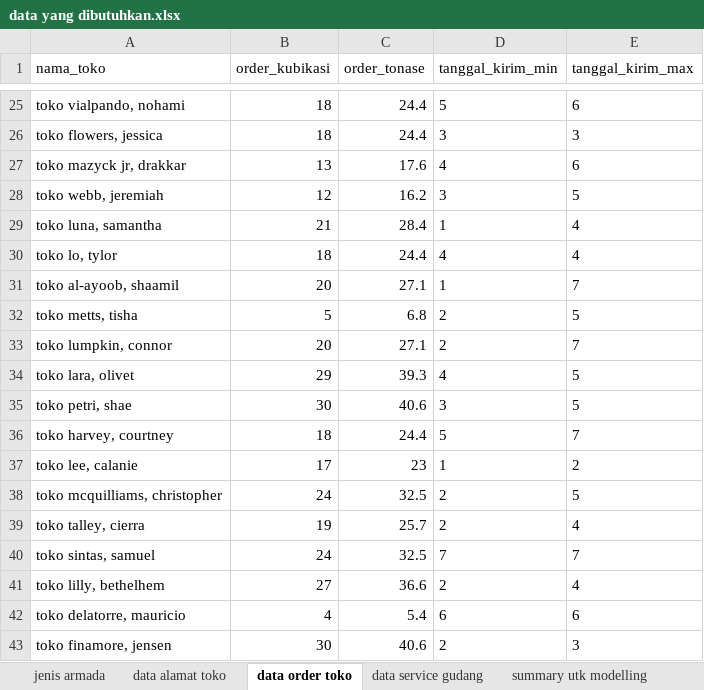
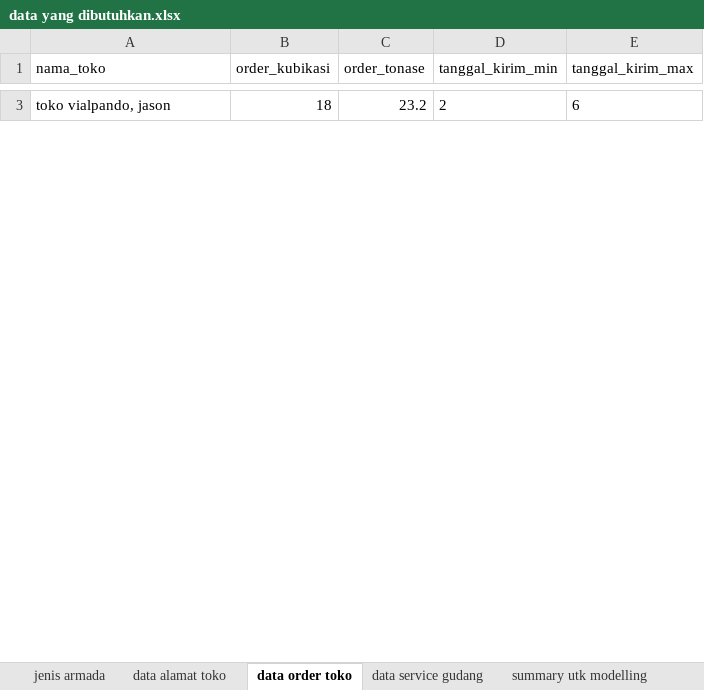
Before and after one commit to ikanx101/NTOP, an Excel workbook: input/data yang dibutuhkan.xlsx, sheet data order toko, drawn as a sheet; only a part is shown, gaps mark what is left out; values as stored, in another font and other column widths than the file's, no borders; removed rows and columns are numbered as before the commit, all else as after; the diff covers the shown part only; the diff names each change by its address in the sheet, - before the commit and + after, or states it on an @@ line.

```diff
--- a/input/data yang dibutuhkan.xlsx (sheet data order toko)
+++ b/input/data yang dibutuhkan.xlsx (sheet data order toko)
-A3 (nama_toko): toko vialpando, nohami
+A3 (nama_toko): toko vialpando, jason
-C3 (order_tonase): 24.4
+C3 (order_tonase): 23.2
-D3 (tanggal_kirim_min): 5
+D3 (tanggal_kirim_min): 2
-row 26: toko flowers, jessica | 18 | 24.4 | 3 | 3
-row 27: toko mazyck jr, drakkar | 13 | 17.6 | 4 | 6
-row 28: toko webb, jeremiah | 12 | 16.2 | 3 | 5
-row 29: toko luna, samantha | 21 | 28.4 | 1 | 4
-row 30: toko lo, tylor | 18 | 24.4 | 4 | 4
-row 31: toko al-ayoob, shaamil | 20 | 27.1 | 1 | 7
-row 32: toko metts, tisha | 5 | 6.8 | 2 | 5
-row 33: toko lumpkin, connor | 20 | 27.1 | 2 | 7
-row 34: toko lara, olivet | 29 | 39.3 | 4 | 5
-row 35: toko petri, shae | 30 | 40.6 | 3 | 5
-row 36: toko harvey, courtney | 18 | 24.4 | 5 | 7
-row 37: toko lee, calanie | 17 | 23 | 1 | 2
-row 38: toko mcquilliams, christopher | 24 | 32.5 | 2 | 5
-row 39: toko talley, cierra | 19 | 25.7 | 2 | 4
-row 40: toko sintas, samuel | 24 | 32.5 | 7 | 7
-row 41: toko lilly, bethelhem | 27 | 36.6 | 2 | 4
-row 42: toko delatorre, mauricio | 4 | 5.4 | 6 | 6
-row 43: toko finamore, jensen | 30 | 40.6 | 2 | 3
```
Also changed, not shown: 14 added rows and 31 removed rows elsewhere in this sheet, sheet summary utk modelling, sheet data alamat toko, sheet jenis armada, 9 other files.
